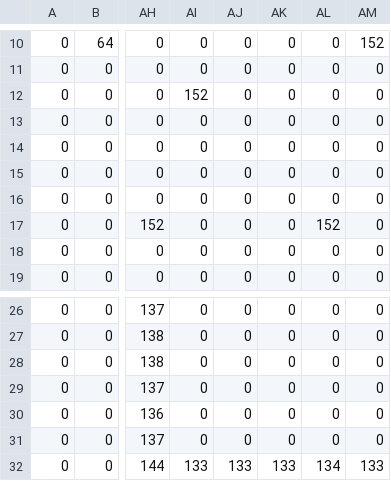
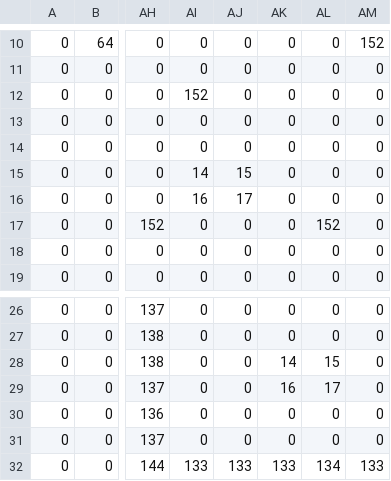
Before and after one commit to jotakob/SpaceShooter, a CSV file: assets/levels/mapCSV_Demo_Walls.csv, drawn as a sheet; only a part is shown, gaps mark what is left out; the diff names each change by its address in the sheet, - before the commit and + after, or states it on an @@ line.

Commit message:
added logo to level, stopped animation on death

```diff
--- a/assets/levels/mapCSV_Demo_Walls.csv
+++ b/assets/levels/mapCSV_Demo_Walls.csv
-AI15: 0
+AI15: 14
-AJ15: 0
+AJ15: 15
-AI16: 0
+AI16: 16
-AJ16: 0
+AJ16: 17
-AK28: 0
+AK28: 14
-AL28: 0
+AL28: 15
-AK29: 0
+AK29: 16
-AL29: 0
+AL29: 17
```
Also changed, not shown: 6 other files.
